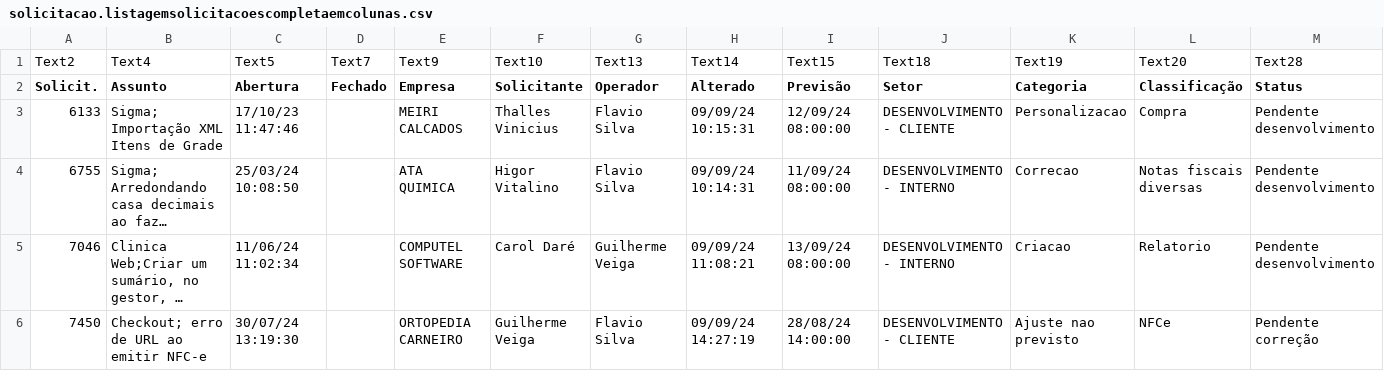
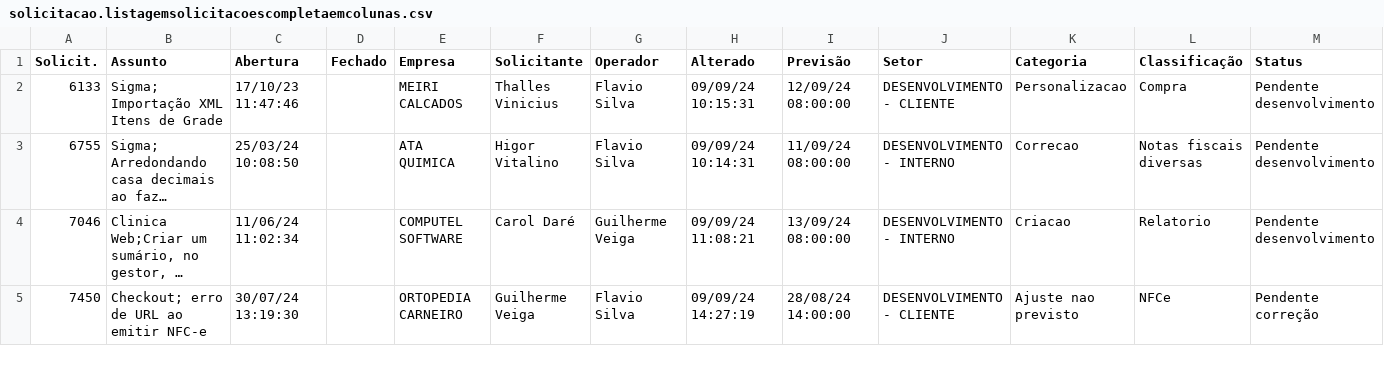
Before and after one commit to jessicapss-sigma/Listagem-de-SO, a CSV file: solicitacao.listagemsolicitacoescompletaemcolunas.csv, drawn as a sheet; only a part is shown; long unchanged cells end in …; the diff names each change by its address in the sheet, - before the commit and + after, or states it on an @@ line.

Commit message:
Update solicitacao.listagemsolicitacoescompletaemcolunas.csv

```diff
--- a/solicitacao.listagemsolicitacoescompletaemcolunas.csv
+++ b/solicitacao.listagemsolicitacoescompletaemcolunas.csv
-row 1: Text2 | Text4 | Text5 | Text7 | Text9 | Text10 | Text13 | Text14 | Text15 | Text18 | Text19 | Text20 | Text28
```
